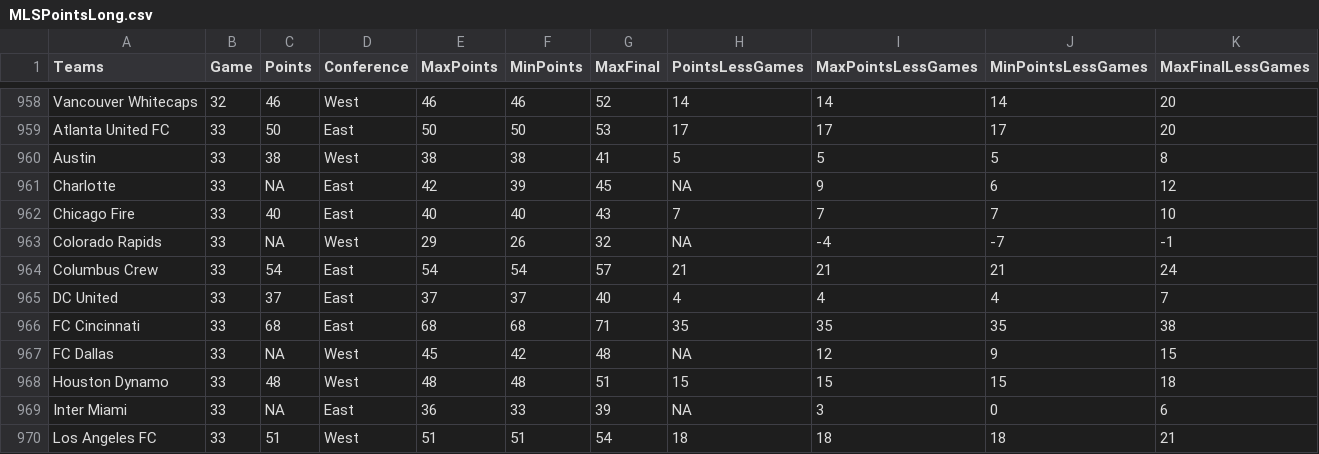
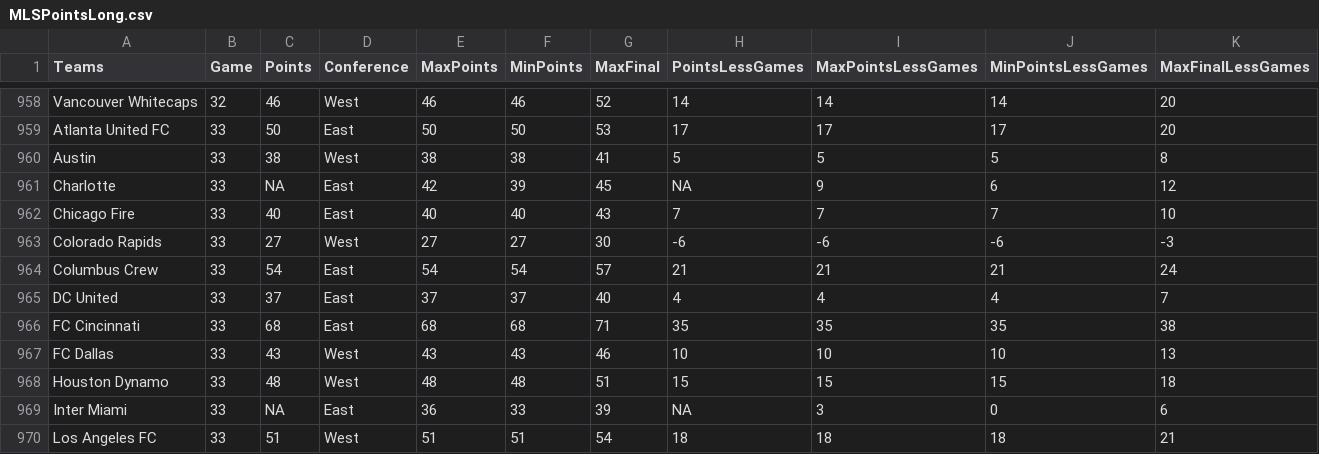
Before and after one commit to joelrip/StandingsTracker, a CSV file: MLSPointsLong.csv, drawn as a sheet; only a part is shown, gaps mark what is left out; the diff covers the shown part only.

```diff
--- a/MLSPointsLong.csv
+++ b/MLSPointsLong.csv
@@ -962,3 +962,3 @@
 "Chicago Fire",33,40,"East",40,40,43,7,7,7,10
-"Colorado Rapids",33,NA,"West",29,26,32,NA,-4,-7,-1
+"Colorado Rapids",33,27,"West",27,27,30,-6,-6,-6,-3
 "Columbus Crew",33,54,"East",54,54,57,21,21,21,24
@@ -966,3 +966,3 @@
 "FC Cincinnati",33,68,"East",68,68,71,35,35,35,38
-"FC Dallas",33,NA,"West",45,42,48,NA,12,9,15
+"FC Dallas",33,43,"West",43,43,46,10,10,10,13
 "Houston Dynamo",33,48,"West",48,48,51,15,15,15,18
```
Also changed, not shown: 2 added rows, 2 removed rows and 44 edited cells elsewhere in this file, USLOnePointsLong.csv, USLPointsLong.csv, 2 other files.
